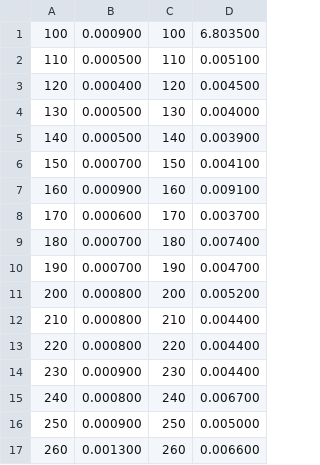
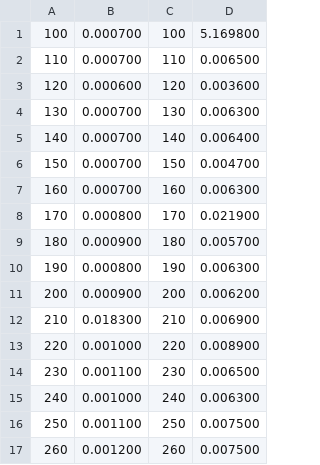
Before and after one commit to Azat804/scalar-product-parallel, a CSV file: result.csv, drawn as a sheet; only a part is shown; the diff covers the shown part only.

```diff
--- a/result.csv
+++ b/result.csv
@@ -1,17 +1,17 @@
-100;0.000900;100;6.803500;
-110;0.000500;110;0.005100;
-120;0.000400;120;0.004500;
-130;0.000500;130;0.004000;
-140;0.000500;140;0.003900;
-150;0.000700;150;0.004100;
-160;0.000900;160;0.009100;
-170;0.000600;170;0.003700;
-180;0.000700;180;0.007400;
-190;0.000700;190;0.004700;
-200;0.000800;200;0.005200;
-210;0.000800;210;0.004400;
-220;0.000800;220;0.004400;
-230;0.000900;230;0.004400;
-240;0.000800;240;0.006700;
-250;0.000900;250;0.005000;
-260;0.001300;260;0.006600;
+100;0.000700;100;5.169800;
+110;0.000700;110;0.006500;
+120;0.000600;120;0.003600;
+130;0.000700;130;0.006300;
+140;0.000700;140;0.006400;
+150;0.000700;150;0.004700;
+160;0.000700;160;0.006300;
+170;0.000800;170;0.021900;
+180;0.000900;180;0.005700;
+190;0.000800;190;0.006300;
+200;0.000900;200;0.006200;
+210;0.018300;210;0.006900;
+220;0.001000;220;0.008900;
+230;0.001100;230;0.006500;
+240;0.001000;240;0.006300;
+250;0.001100;250;0.007500;
+260;0.001200;260;0.007500;
```
Also changed, not shown: 136 edited cells elsewhere in this file, 1 other file.
